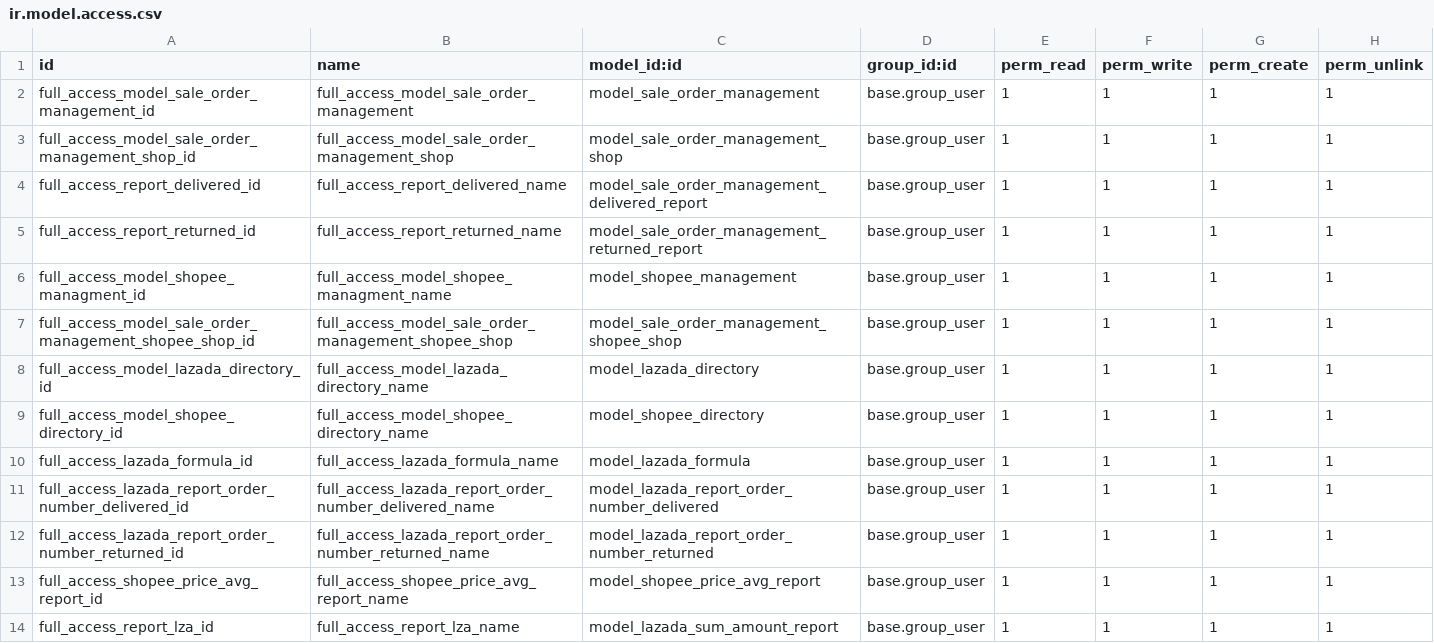
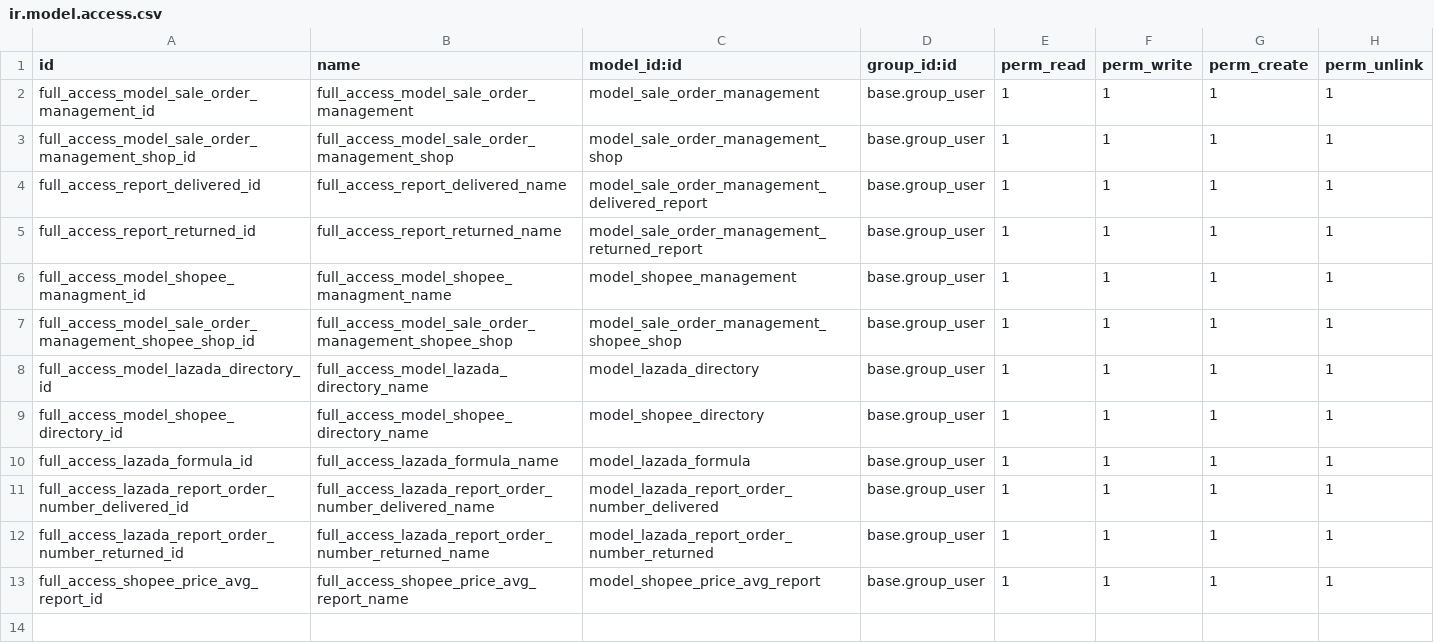
Before and after one commit to lthieu1123/ruby, a CSV file: security/ir.model.access.csv, drawn as a sheet.

```diff
--- a/security/ir.model.access.csv
+++ b/security/ir.model.access.csv
@@ -13,2 +13 @@ full_access_lazada_report_order_number_returned_id,full_access_lazada_report_ord
 full_access_shopee_price_avg_report_id,full_access_shopee_price_avg_report_name,model_shopee_price_avg_report,base.group_user,1,1,1,1
-full_access_report_lza_id,full_access_report_lza_name,model_lazada_sum_amount_report,base.group_user,1,1,1,1
```
Also changed, not shown: 7 other files.
